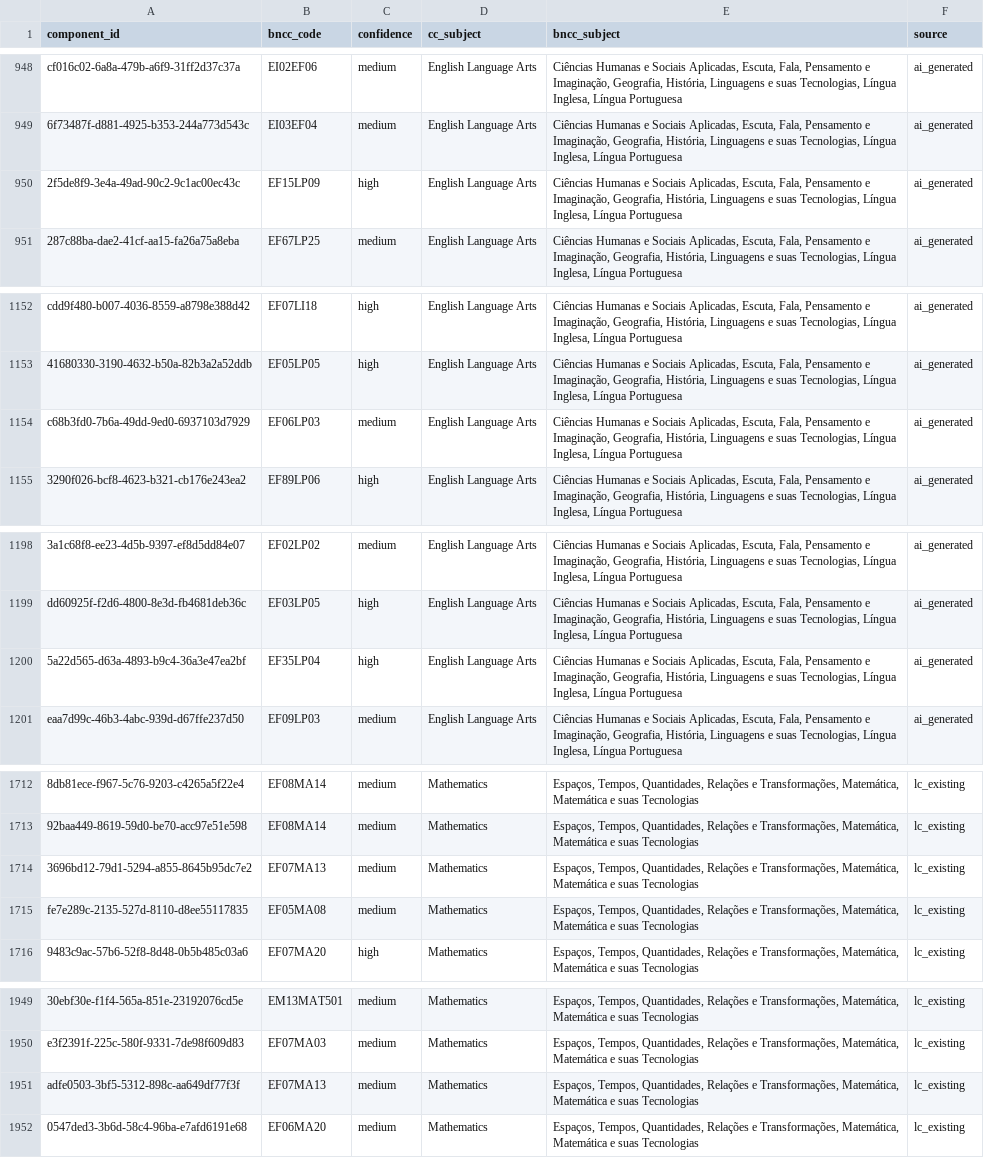
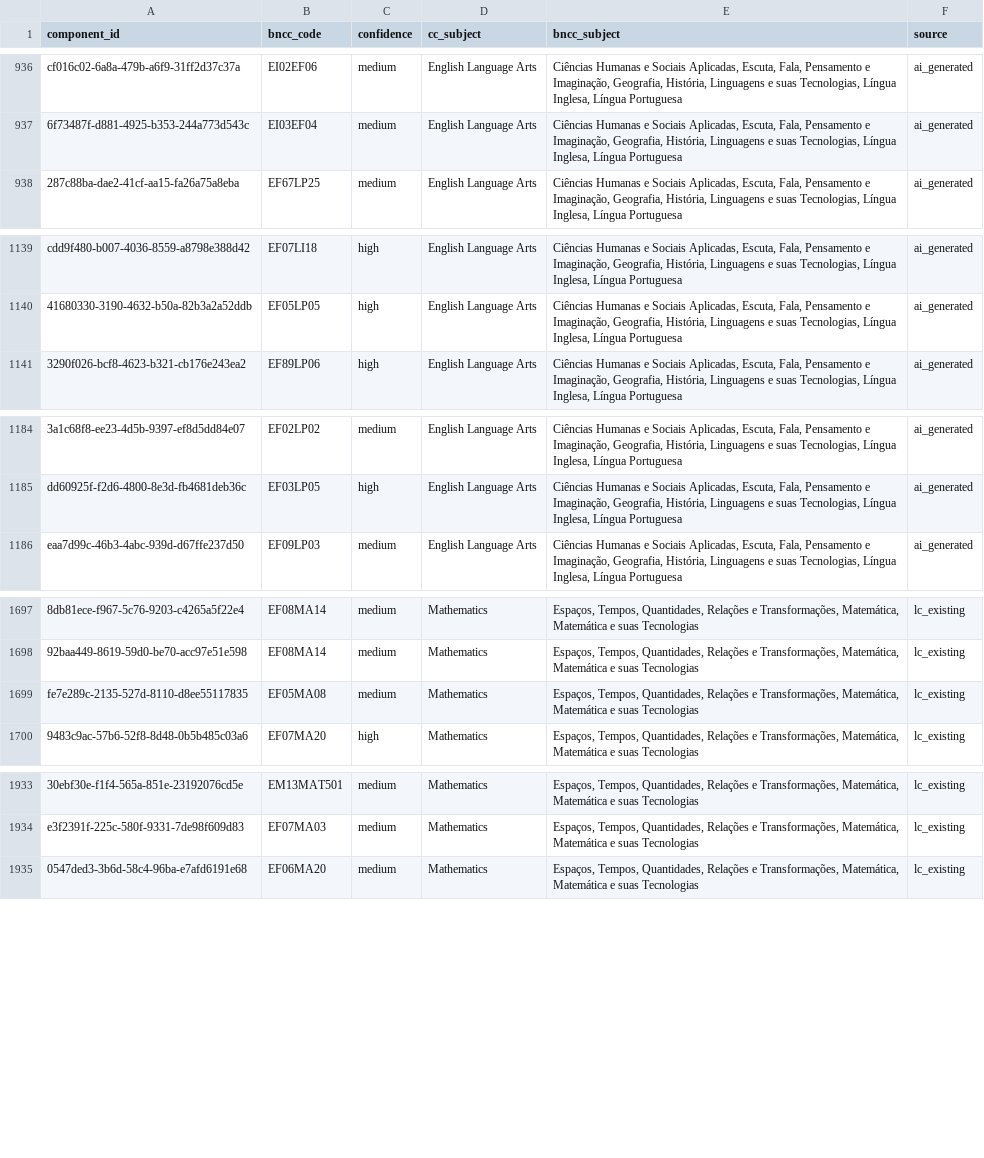
Before and after one commit to alerosaarco/Learning-Commons-Brazil, a CSV file: data/processed/component_bncc_map.csv, drawn as a sheet; only a part is shown, gaps mark what is left out; the diff covers the shown part only; the diff names each change by its address in the sheet, - before the commit and + after, or states it on an @@ line.

```diff
--- a/data/processed/component_bncc_map.csv
+++ b/data/processed/component_bncc_map.csv
-row 950: 2f5de8f9-3e4a-49ad-90c2-9c1ac00ec43c | EF15LP09 | high | English Language Arts | Ciências Humanas e Sociais Aplicadas, Escuta, Fala, Pensamento e Imaginação, Geografia, História, Linguagens e suas Tecnologias, Língua Inglesa, Língua Portuguesa | ai_generated
-row 1154: c68b3fd0-7b6a-49dd-9ed0-6937103d7929 | EF06LP03 | medium | English Language Arts | Ciências Humanas e Sociais Aplicadas, Escuta, Fala, Pensamento e Imaginação, Geografia, História, Linguagens e suas Tecnologias, Língua Inglesa, Língua Portuguesa | ai_generated
-row 1200: 5a22d565-d63a-4893-b9c4-36a3e47ea2bf | EF35LP04 | high | English Language Arts | Ciências Humanas e Sociais Aplicadas, Escuta, Fala, Pensamento e Imaginação, Geografia, História, Linguagens e suas Tecnologias, Língua Inglesa, Língua Portuguesa | ai_generated
-row 1714: 3696bd12-79d1-5294-a855-8645b95dc7e2 | EF07MA13 | medium | Mathematics | Espaços, Tempos, Quantidades, Relações e Transformações, Matemática, Matemática e suas Tecnologias | lc_existing
-row 1951: adfe0503-3bf5-5312-898c-aa649df77f3f | EF07MA13 | medium | Mathematics | Espaços, Tempos, Quantidades, Relações e Transformações, Matemática, Matemática e suas Tecnologias | lc_existing
```
Also changed, not shown: 12 removed rows elsewhere in this file, 1 other file.
